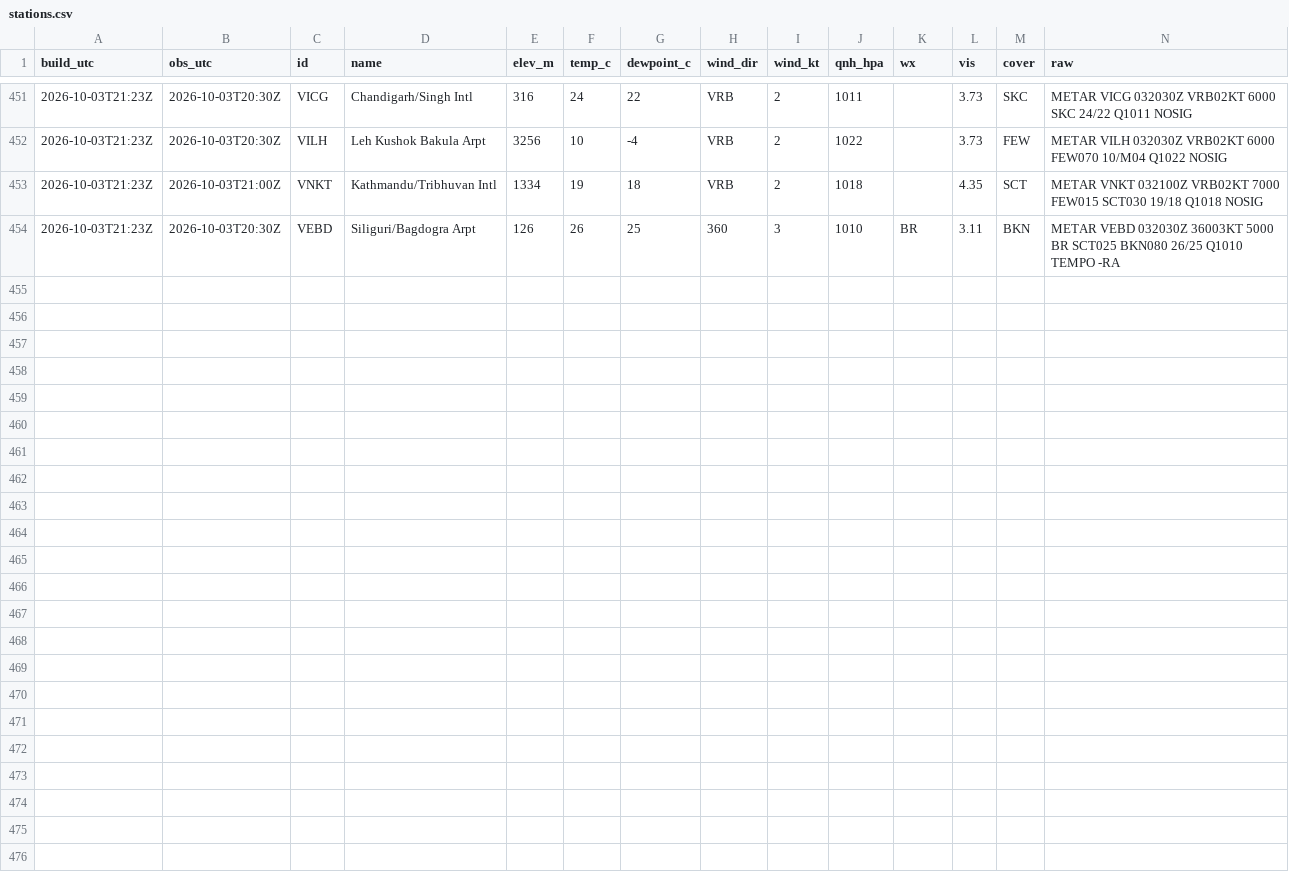
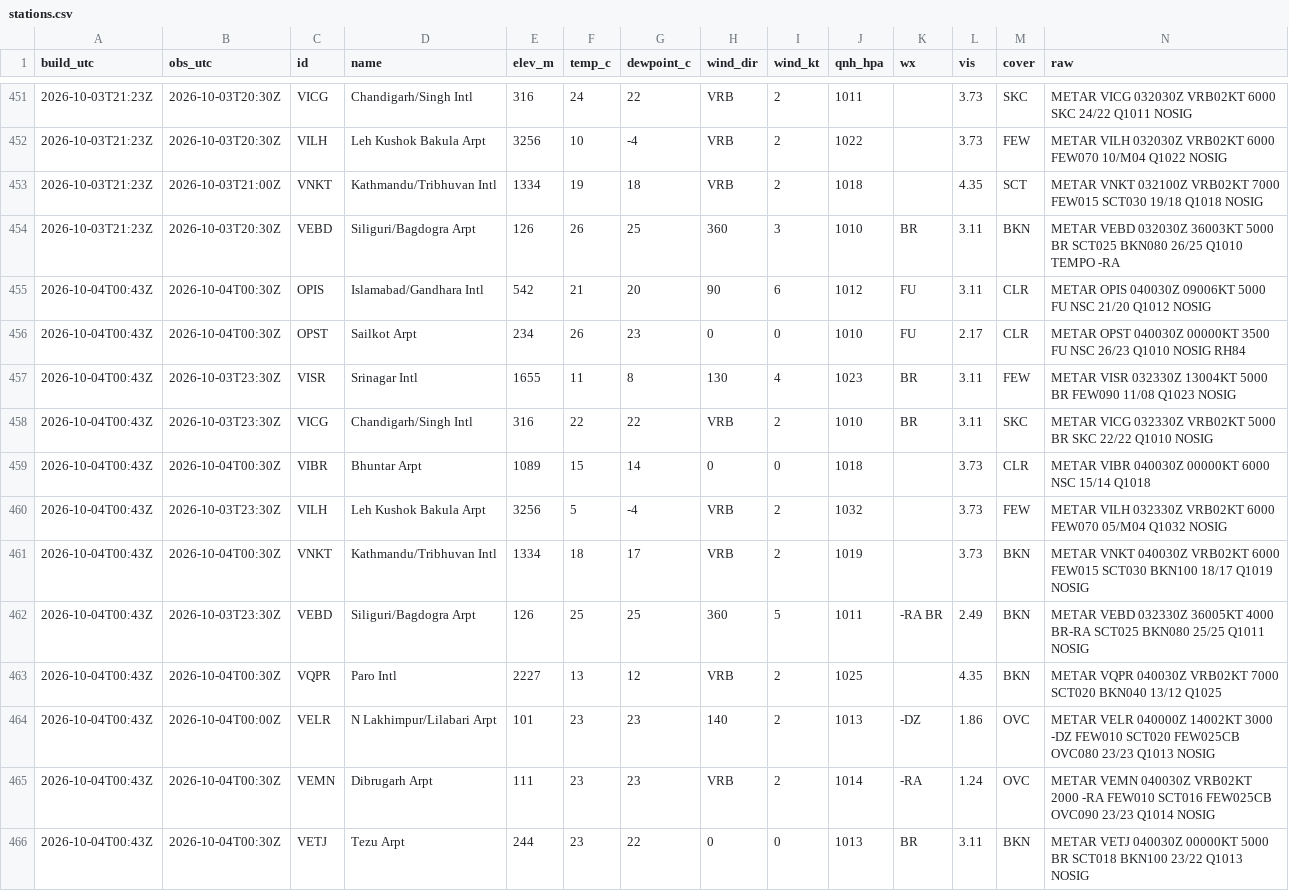
Before and after one commit to rahulbhargavain/himalaya-nowcast-atlas, a CSV file: stations.csv, drawn as a sheet; only a part is shown, gaps mark what is left out.

```diff
--- a/stations.csv
+++ b/stations.csv
@@ -454 +454,13 @@ build_utc,obs_utc,id,name,elev_m,temp_c,dewpoint_c,wind_dir,wind_kt,qnh_hpa,wx,v
 2026-10-03T21:23Z,2026-10-03T20:30Z,VEBD,Siliguri/Bagdogra Arpt,126,26,25,360,3,1010,BR,3.11,BKN,METAR VEBD 032030Z 36003KT 5000 BR SCT025 BKN080 26/25 Q1010 TEMPO -RA
+2026-10-04T00:43Z,2026-10-04T00:30Z,OPIS,Islamabad/Gandhara Intl,542,21,20,90,6,1012,FU,3.11,CLR,METAR OPIS 040030Z 09006KT 5000 FU NSC 21/20 Q1012 NOSIG
+2026-10-04T00:43Z,2026-10-04T00:30Z,OPST,Sailkot Arpt,234,26,23,0,0,1010,FU,2.17,CLR,METAR OPST 040030Z 00000KT 3500 FU NSC 26/23 Q1010 NOSIG RH84
+2026-10-04T00:43Z,2026-10-03T23:30Z,VISR,Srinagar Intl,1655,11,8,130,4,1023,BR,3.11,FEW,METAR VISR 032330Z 13004KT 5000 BR FEW090 11/08 Q1023 NOSIG
+2026-10-04T00:43Z,2026-10-03T23:30Z,VICG,Chandigarh/Singh Intl,316,22,22,VRB,2,1010,BR,3.11,SKC,METAR VICG 032330Z VRB02KT 5000 BR SKC 22/22 Q1010 NOSIG
+2026-10-04T00:43Z,2026-10-04T00:30Z,VIBR,Bhuntar Arpt,1089,15,14,0,0,1018,,3.73,CLR,METAR VIBR 040030Z 00000KT 6000 NSC 15/14 Q1018
+2026-10-04T00:43Z,2026-10-03T23:30Z,VILH,Leh Kushok Bakula Arpt,3256,5,-4,VRB,2,1032,,3.73,FEW,METAR VILH 032330Z VRB02KT 6000 FEW070 05/M04 Q1032 NOSIG
+2026-10-04T00:43Z,2026-10-04T00:30Z,VNKT,Kathmandu/Tribhuvan Intl,1334,18,17,VRB,2,1019,,3.73,BKN,METAR VNKT 040030Z VRB02KT 6000 FEW015 SCT030 BKN100 18/17 Q1019 NOSIG
+2026-10-04T00:43Z,2026-10-03T23:30Z,VEBD,Siliguri/Bagdogra Arpt,126,25,25,360,5,1011,-RA BR,2.49,BKN,METAR VEBD 032330Z 36005KT 4000 BR-RA SCT025 BKN080 25/25 Q1011 NOSIG
+2026-10-04T00:43Z,2026-10-04T00:30Z,VQPR,Paro Intl,2227,13,12,VRB,2,1025,,4.35,BKN,METAR VQPR 040030Z VRB02KT 7000 SCT020 BKN040 13/12 Q1025
+2026-10-04T00:43Z,2026-10-04T00:00Z,VELR,N Lakhimpur/Lilabari Arpt,101,23,23,140,2,1013,-DZ,1.86,OVC,METAR VELR 040000Z 14002KT 3000 -DZ FEW010 SCT020 FEW025CB OVC080 23/23 Q1013 NOSIG
+2026-10-04T00:43Z,2026-10-04T00:30Z,VEMN,Dibrugarh Arpt,111,23,23,VRB,2,1014,-RA,1.24,OVC,METAR VEMN 040030Z VRB02KT 2000 -RA FEW010 SCT016 FEW025CB OVC090 23/23 Q1014 NOSIG
+2026-10-04T00:43Z,2026-10-04T00:30Z,VETJ,Tezu Arpt,244,23,22,0,0,1013,BR,3.11,BKN,METAR VETJ 040030Z 00000KT 5000 BR SCT018 BKN100 23/22 Q1013 NOSIG
```
Also changed, not shown: builds.csv, gauges.csv, 9 other files.
